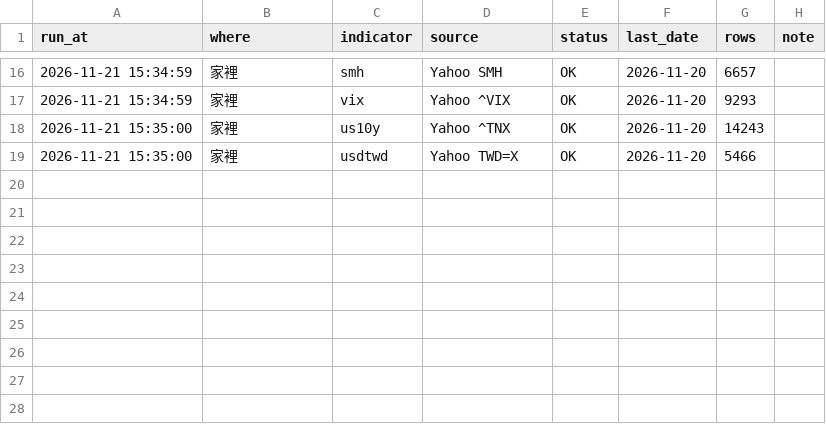
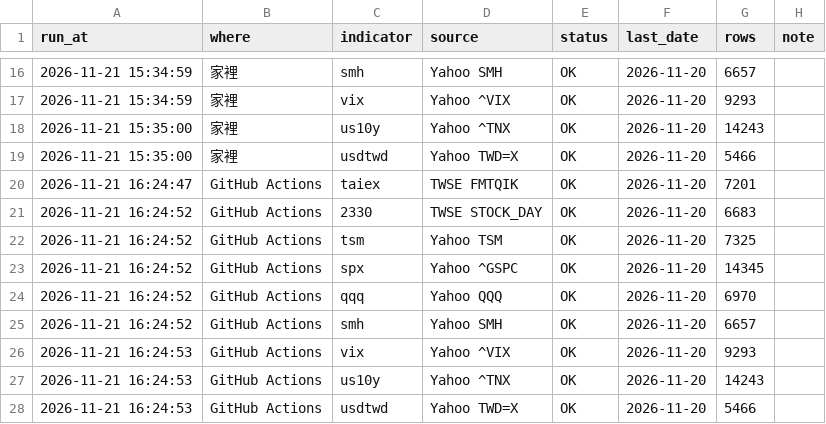
Before and after one commit to Robert3h/market_weather, a CSV file: data/fetch_log.csv, drawn as a sheet; only a part is shown, gaps mark what is left out; the diff names each change by its address in the sheet, - before the commit and + after, or states it on an @@ line.

```diff
--- a/data/fetch_log.csv
+++ b/data/fetch_log.csv
+row 20: 2026-11-21 16:24:47 | GitHub Actions | taiex | TWSE FMTQIK | OK | 2026-11-20 | 7201
+row 21: 2026-11-21 16:24:52 | GitHub Actions | 2330 | TWSE STOCK_DAY | OK | 2026-11-20 | 6683
+row 22: 2026-11-21 16:24:52 | GitHub Actions | tsm | Yahoo TSM | OK | 2026-11-20 | 7325
+row 23: 2026-11-21 16:24:52 | GitHub Actions | spx | Yahoo ^GSPC | OK | 2026-11-20 | 14345
+row 24: 2026-11-21 16:24:52 | GitHub Actions | qqq | Yahoo QQQ | OK | 2026-11-20 | 6970
+row 25: 2026-11-21 16:24:52 | GitHub Actions | smh | Yahoo SMH | OK | 2026-11-20 | 6657
+row 26: 2026-11-21 16:24:53 | GitHub Actions | vix | Yahoo ^VIX | OK | 2026-11-20 | 9293
+row 27: 2026-11-21 16:24:53 | GitHub Actions | us10y | Yahoo ^TNX | OK | 2026-11-20 | 14243
+row 28: 2026-11-21 16:24:53 | GitHub Actions | usdtwd | Yahoo TWD=X | OK | 2026-11-20 | 5466
```
Also changed, not shown: data/usdtwd.csv, 9 other files.
